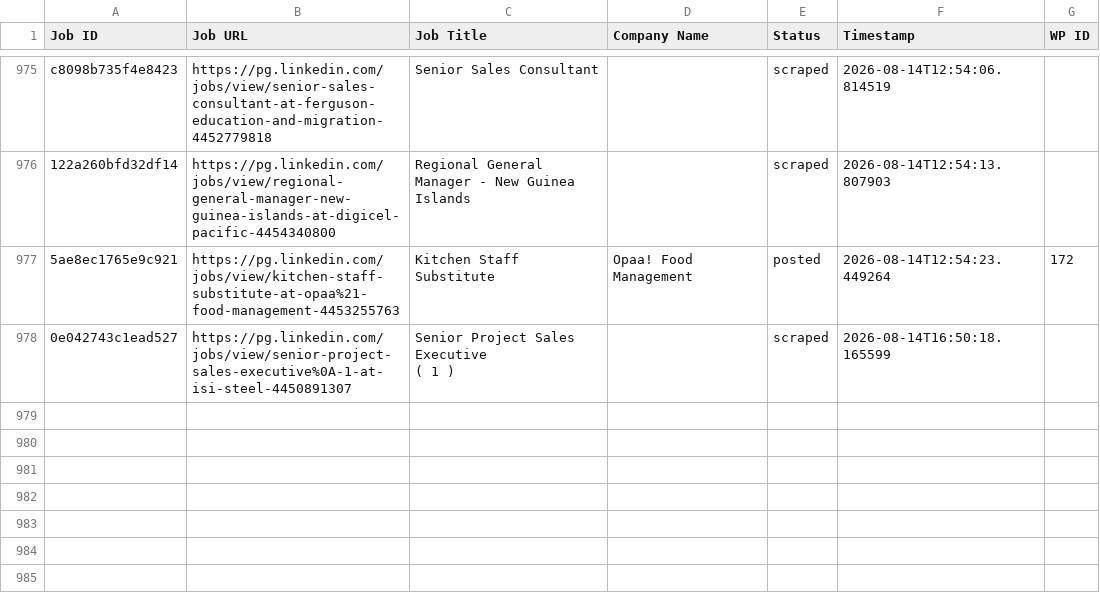
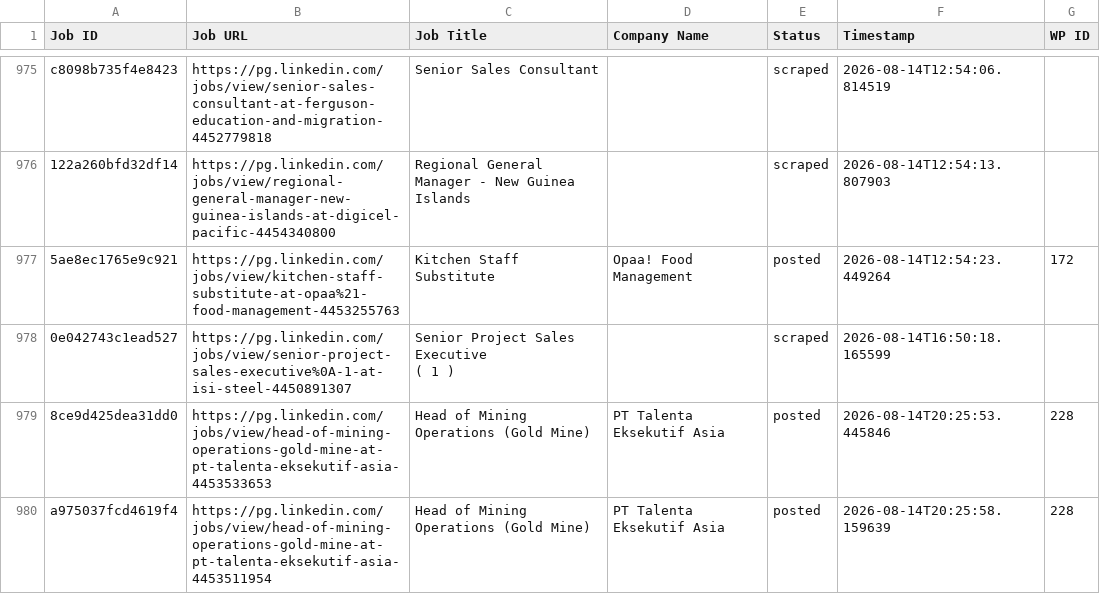
Before and after one commit to innovationinc2000/pg, a CSV file: processed_jobs.csv, drawn as a sheet; only a part is shown, gaps mark what is left out; the diff names each change by its address in the sheet, - before the commit and + after, or states it on an @@ line.

```diff
--- a/processed_jobs.csv
+++ b/processed_jobs.csv
+row 979: 8ce9d425dea31dd0 | https://pg.linkedin.com/jobs/view/head-of-mining-operations-gold-mine-at-pt-talenta-eksekutif-asia-4453533653 | Head of Mining Operations (Gold Mine) | PT Talenta Eksekutif Asia | posted | 2026-08-14T20:25:53.445846 | 228
+row 980: a975037fcd4619f4 | https://pg.linkedin.com/jobs/view/head-of-mining-operations-gold-mine-at-pt-talenta-eksekutif-asia-4453511954 | Head of Mining Operations (Gold Mine) | PT Talenta Eksekutif Asia | posted | 2026-08-14T20:25:58.159639 | 228
```
